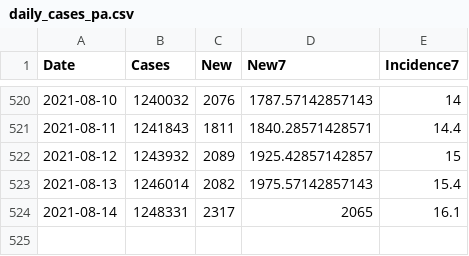
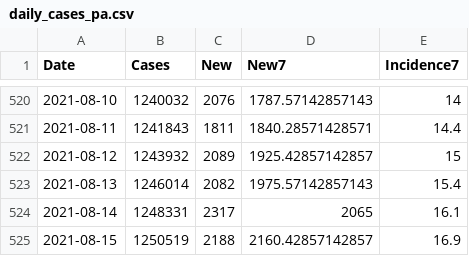
Before and after one commit to jeremymack-LU/covid19, a CSV file: data/daily_cases_pa.csv, drawn as a sheet; only a part is shown, gaps mark what is left out.

```diff
--- a/data/daily_cases_pa.csv
+++ b/data/daily_cases_pa.csv
@@ -524 +524,2 @@
 2021-08-14,1248331,2317,2065,16.1
+2021-08-15,1250519,2188,2160.42857142857,16.9
```
Also changed, not shown: covid19_pa_counties.csv, data/covid19_lv.csv, 2 other files.
